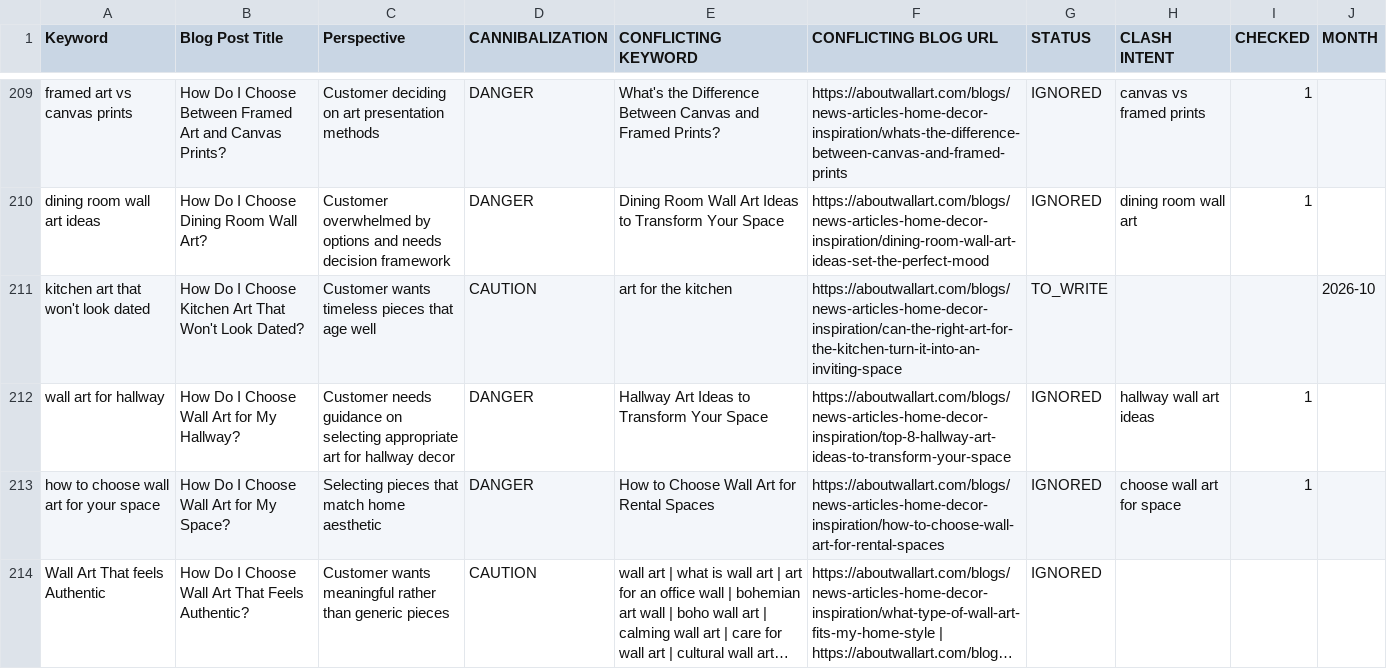
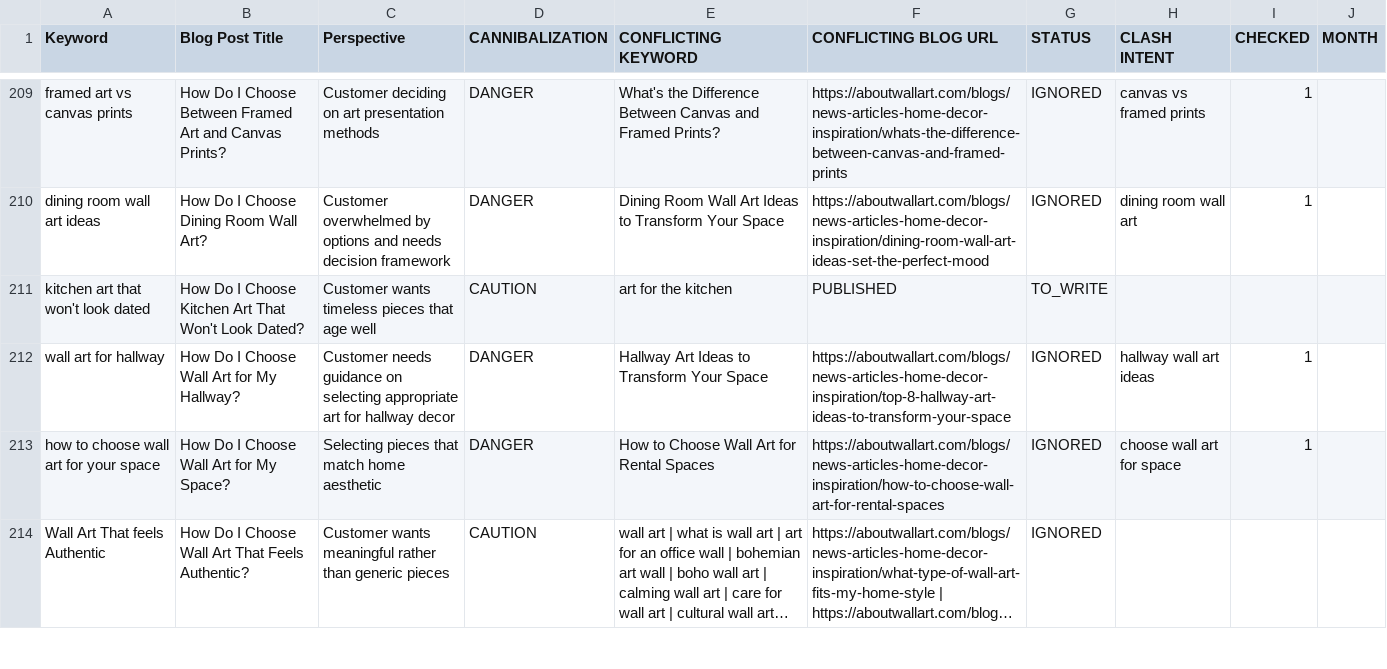
Before and after one commit to aboutwallart/seo-tools, a CSV file: data/blog_ideas.csv, drawn as a sheet; only a part is shown, gaps mark what is left out; long unchanged cells end in ….

Commit message:
Blog published: How Do I Choose Kitchen Art That Won't Look Dated?

```diff
--- a/data/blog_ideas.csv
+++ b/data/blog_ideas.csv
@@ -210,3 +210,3 @@ framed art vs canvas prints,How Do I Choose Between Framed Art and Canvas Prints
 dining room wall art ideas,How Do I Choose Dining Room Wall Art?,Customer overwhelmed by options and needs decision framework,DANGER,Dining Room Wall Art Ideas to Transform Your Space,https://aboutwallart.com/blogs/news-articles-home-decor-inspiration/dining-room-wall-art-ideas-set-the-perfect-mood,IGNORED,dining room wall art,1
-kitchen art that won't look dated,How Do I Choose Kitchen Art That Won't Look Dated?,Customer wants timeless pieces that age well,CAUTION,art for the kitchen,https://aboutwallart.com/blogs/news-articles-home-decor-inspiration/can-the-right-art-for-the-kitchen-turn-it-into-an-inviting-space,TO_WRITE,,,2026-10
+kitchen art that won't look dated,How Do I Choose Kitchen Art That Won't Look Dated?,Customer wants timeless pieces that age well,CAUTION,art for the kitchen,PUBLISHED,TO_WRITE,,,
 wall art for hallway,How Do I Choose Wall Art for My Hallway?,Customer needs guidance on selecting appropriate art for hallway decor,DANGER,Hallway Art Ideas to Transform Your Space,https://aboutwallart.com/blogs/news-articles-home-decor-inspiration/top-8-hallway-art-ideas-to-transform-your-space,IGNORED,hallway wall art ideas,1
```
